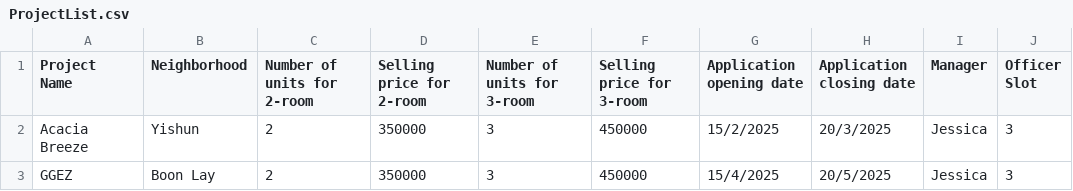
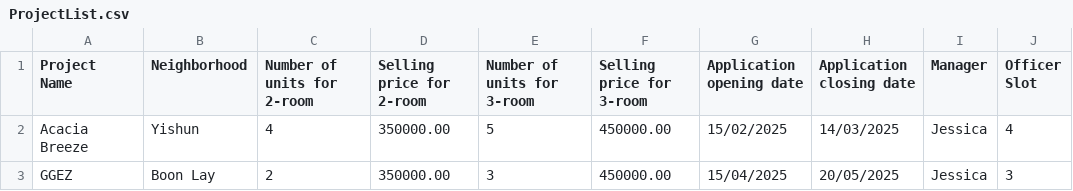
Before and after one commit to yixi123/SC2002-Project, a CSV file: code/database/csv/ProjectList.csv, drawn as a sheet; only a part is shown; the diff names each change by its address in the sheet, - before the commit and + after, or states it on an @@ line.

```diff
--- a/code/database/csv/ProjectList.csv
+++ b/code/database/csv/ProjectList.csv
-C2 (Number of units for 2-room): 2
+C2 (Number of units for 2-room): 4
-D2:D3 (Selling price for 2-room): 350000
+D2:D3 (Selling price for 2-room): 350000.00
-E2 (Number of units for 3-room): 3
+E2 (Number of units for 3-room): 5
-F2:F3 (Selling price for 3-room): 450000
+F2:F3 (Selling price for 3-room): 450000.00
-G2 (Application opening date): 15/2/2025
+G2 (Application opening date): 15/02/2025
-H2 (Application closing date): 20/3/2025
+H2 (Application closing date): 14/03/2025
-J2 (Officer Slot): 3
+J2 (Officer Slot): 4
-G3 (Application opening date): 15/4/2025
+G3 (Application opening date): 15/04/2025
-H3 (Application closing date): 20/5/2025
+H3 (Application closing date): 20/05/2025
```
Also changed, not shown: 10 other files.
